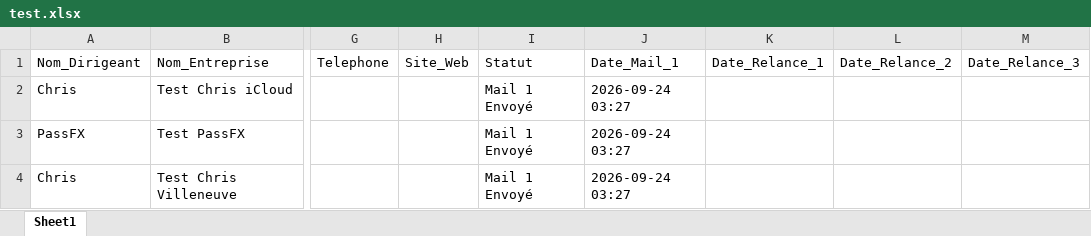
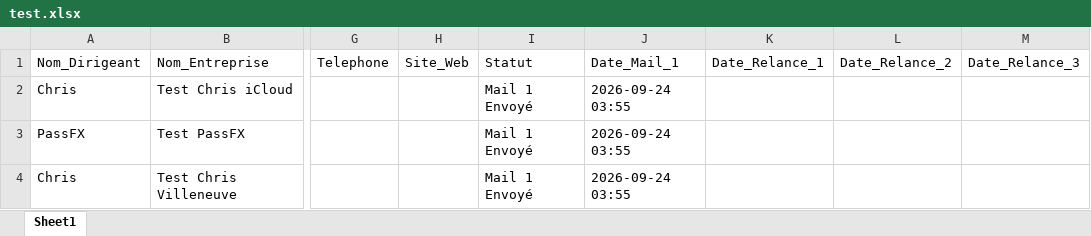
Before and after one commit to Chriishero/Prospection_IA, an Excel workbook: test.xlsx, sheet Sheet1, drawn as a sheet; only a part is shown, gaps mark what is left out; values as stored, in another font and other column widths than the file's, no borders; the diff names each change by its address in the sheet, - before the commit and + after, or states it on an @@ line.

```diff
--- a/test.xlsx (sheet Sheet1)
+++ b/test.xlsx (sheet Sheet1)
-J2:J4 (Date_Mail_1): 2026-09-24 03:27
+J2:J4 (Date_Mail_1): 2026-09-24 03:55
```
Also changed, not shown: 5 other files.
